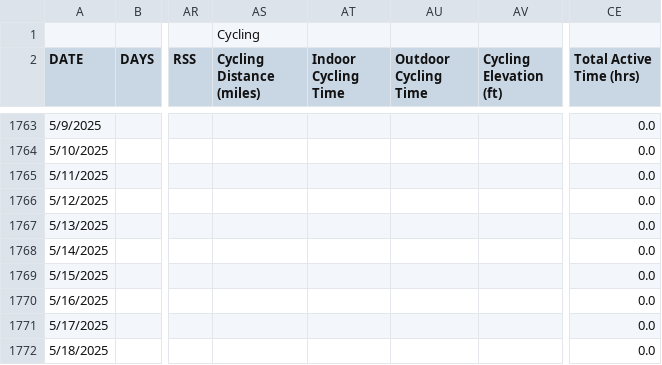
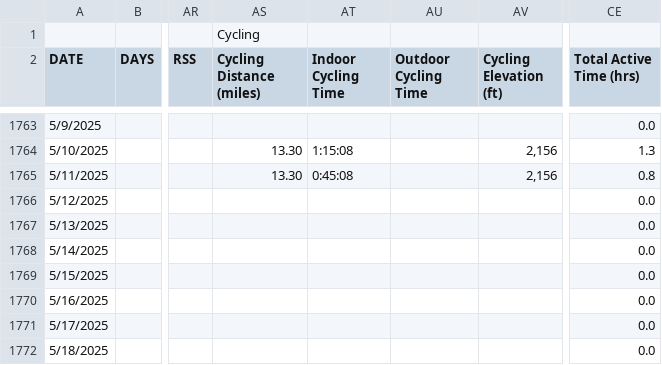
Before and after one commit to ptsouth97/traininglogWebserver, a CSV file: trainingLog.csv, drawn as a sheet; only a part is shown, gaps mark what is left out; the diff covers the shown part only; the diff names each change by its address in the sheet, - before the commit and + after, or states it on an @@ line.

```diff
--- a/trainingLog.csv
+++ b/trainingLog.csv
-AS1764:AS1765 (Cycling Distance (miles)): (empty)
+AS1764:AS1765 (Cycling Distance (miles)): 13.30
-AT1764 (Indoor Cycling Time): (empty)
+AT1764 (Indoor Cycling Time): 1:15:08
-AV1764:AV1765 (Cycling Elevation (ft)): (empty)
+AV1764:AV1765 (Cycling Elevation (ft)): 2,156
-CE1764 (Total Active Time (hrs)): 0.0
+CE1764 (Total Active Time (hrs)): 1.3
-AT1765 (Indoor Cycling Time): (empty)
+AT1765 (Indoor Cycling Time): 0:45:08
-CE1765 (Total Active Time (hrs)): 0.0
+CE1765 (Total Active Time (hrs)): 0.8
```
Also changed, not shown: 76 edited cells elsewhere in this file, 6 other files.
